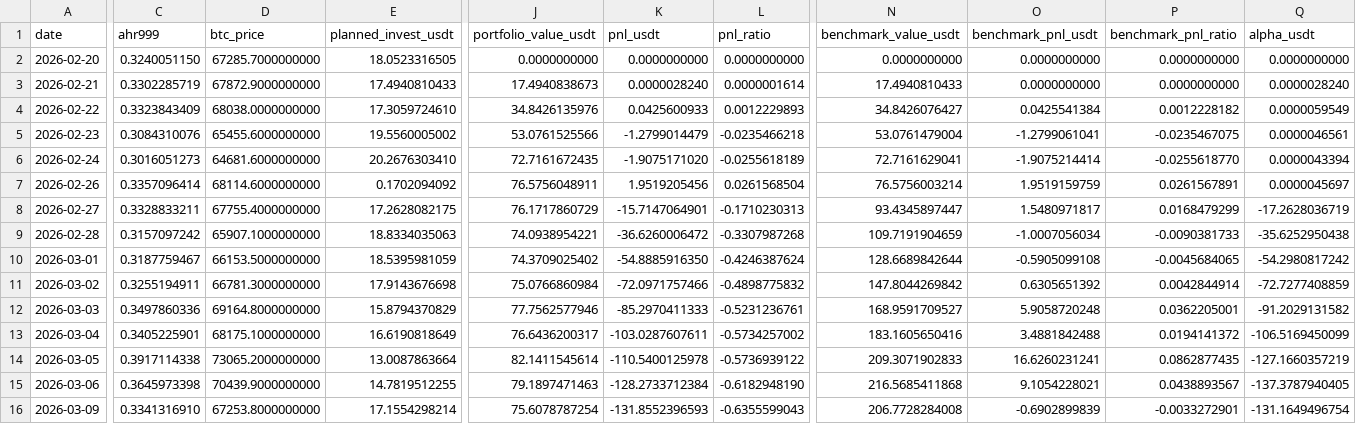
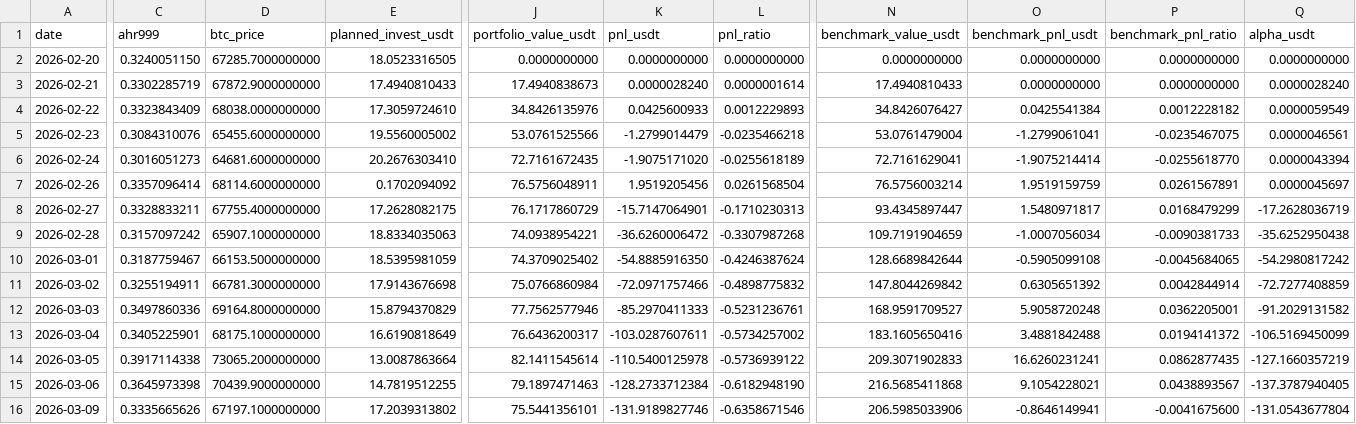
Before and after one commit to Eumenides-K/btc-enhanced-dca, a CSV file: docs/data/investment_records.csv, drawn as a sheet; only a part is shown, gaps mark what is left out; the diff covers the shown part only; the diff names each change by its address in the sheet, - before the commit and + after, or states it on an @@ line.

```diff
--- a/docs/data/investment_records.csv
+++ b/docs/data/investment_records.csv
-C16 (ahr999): 0.3341316910
+C16 (ahr999): 0.3335665626
-D16 (btc_price): 67253.8000000000
+D16 (btc_price): 67197.1000000000
-E16 (planned_invest_usdt): 17.1554298214
+E16 (planned_invest_usdt): 17.2039313802
-J16 (portfolio_value_usdt): 75.6078787254
+J16 (portfolio_value_usdt): 75.5441356101
-K16 (pnl_usdt): -131.8552396593
+K16 (pnl_usdt): -131.9189827746
-L16 (pnl_ratio): -0.6355599043
+L16 (pnl_ratio): -0.6358671546
-N16 (benchmark_value_usdt): 206.7728284008
+N16 (benchmark_value_usdt): 206.5985033906
-O16 (benchmark_pnl_usdt): -0.6902899839
+O16 (benchmark_pnl_usdt): -0.8646149941
-P16 (benchmark_pnl_ratio): -0.0033272901
+P16 (benchmark_pnl_ratio): -0.0041675600
-Q16 (alpha_usdt): -131.1649496754
+Q16 (alpha_usdt): -131.0543677804
```
Also changed, not shown: 2 edited cells elsewhere in this file, 1 other file.
